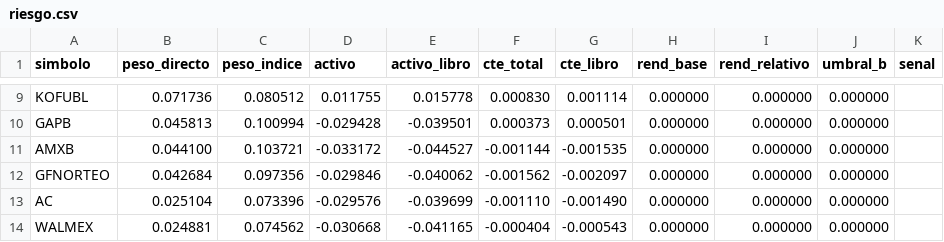
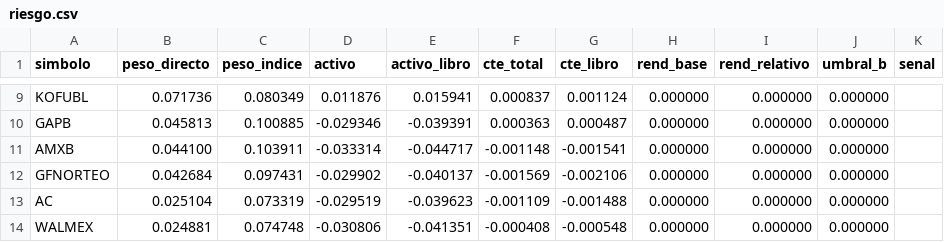
Before and after one commit to jesusdahel/bbva-clinicas, a CSV file: riesgo.csv, drawn as a sheet; only a part is shown, gaps mark what is left out; the diff covers the shown part only; the diff names each change by its address in the sheet, - before the commit and + after, or states it on an @@ line.

```diff
--- a/riesgo.csv
+++ b/riesgo.csv
-C9 (peso_indice): 0.080512
+C9 (peso_indice): 0.080349
-D9 (activo): 0.011755
+D9 (activo): 0.011876
-E9 (activo_libro): 0.015778
+E9 (activo_libro): 0.015941
-F9 (cte_total): 0.000830
+F9 (cte_total): 0.000837
-G9 (cte_libro): 0.001114
+G9 (cte_libro): 0.001124
-C10 (peso_indice): 0.100994
+C10 (peso_indice): 0.100885
-D10 (activo): -0.029428
+D10 (activo): -0.029346
-E10 (activo_libro): -0.039501
+E10 (activo_libro): -0.039391
-F10 (cte_total): 0.000373
+F10 (cte_total): 0.000363
-G10 (cte_libro): 0.000501
+G10 (cte_libro): 0.000487
-C11 (peso_indice): 0.103721
+C11 (peso_indice): 0.103911
-D11 (activo): -0.033172
+D11 (activo): -0.033314
-E11 (activo_libro): -0.044527
+E11 (activo_libro): -0.044717
-F11 (cte_total): -0.001144
+F11 (cte_total): -0.001148
-G11 (cte_libro): -0.001535
+G11 (cte_libro): -0.001541
-C12 (peso_indice): 0.097356
+C12 (peso_indice): 0.097431
-D12 (activo): -0.029846
+D12 (activo): -0.029902
-E12 (activo_libro): -0.040062
+E12 (activo_libro): -0.040137
-F12 (cte_total): -0.001562
+F12 (cte_total): -0.001569
-G12 (cte_libro): -0.002097
+G12 (cte_libro): -0.002106
-C13 (peso_indice): 0.073396
+C13 (peso_indice): 0.073319
-D13 (activo): -0.029576
+D13 (activo): -0.029519
-E13 (activo_libro): -0.039699
+E13 (activo_libro): -0.039623
-F13 (cte_total): -0.001110
+F13 (cte_total): -0.001109
-G13 (cte_libro): -0.001490
+G13 (cte_libro): -0.001488
-C14 (peso_indice): 0.074562
+C14 (peso_indice): 0.074748
-D14 (activo): -0.030668
+D14 (activo): -0.030806
-E14 (activo_libro): -0.041165
+E14 (activo_libro): -0.041351
-F14 (cte_total): -0.000404
+F14 (cte_total): -0.000408
-G14 (cte_libro): -0.000543
+G14 (cte_libro): -0.000548
```
Also changed, not shown: 97 edited cells elsewhere in this file, cotizaciones.csv, intradia.csv, 3 other files.
